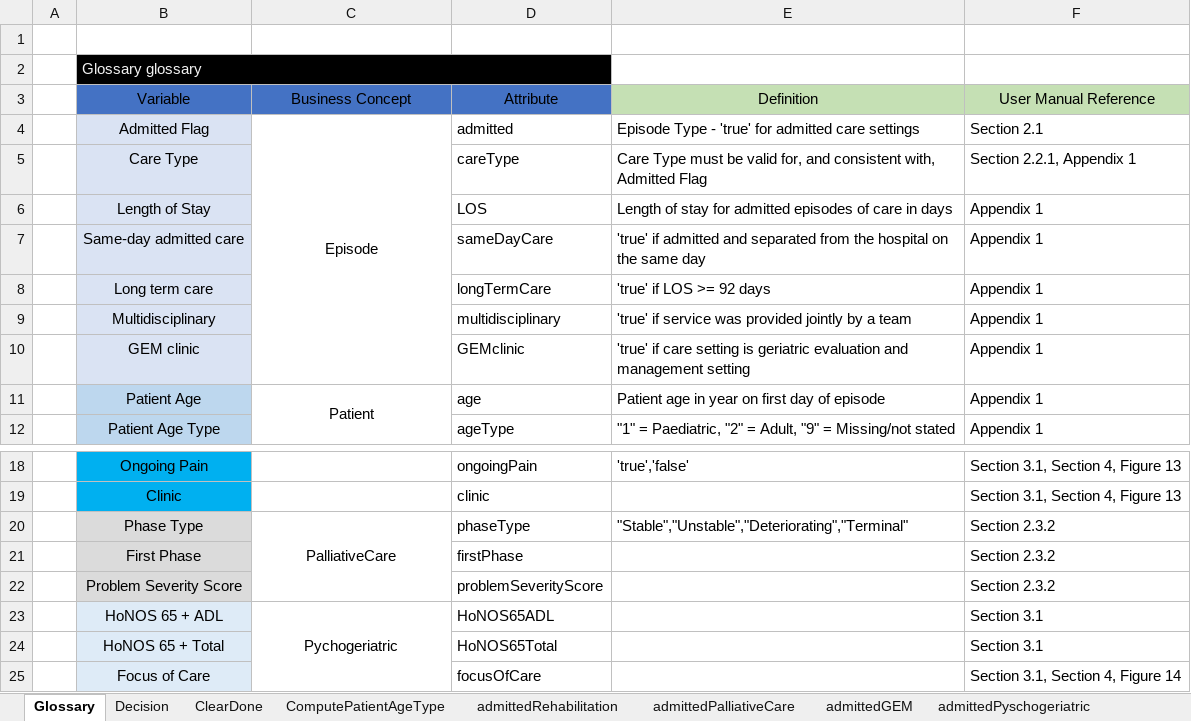
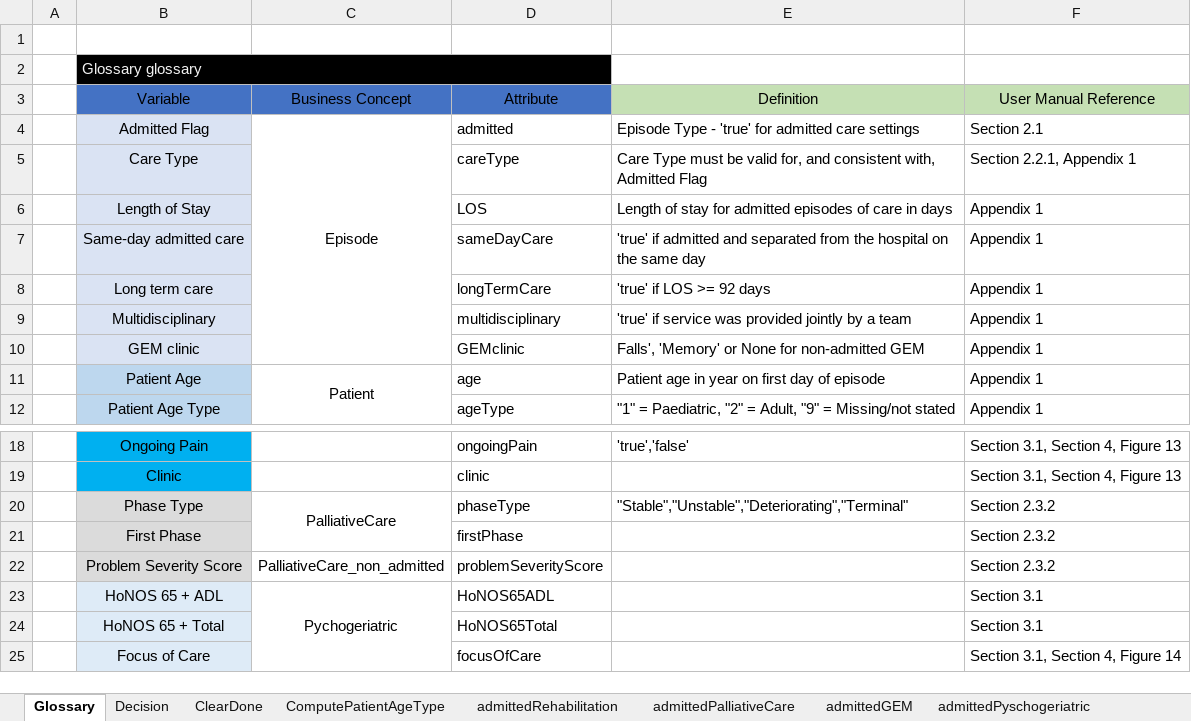
Before and after one commit to russellmcdonell/pyDMNrules, an Excel workbook: AN-SNAP rules (DMN).xlsx, sheet Glossary, drawn as a sheet; only a part is shown, gaps mark what is left out; values as stored, in another font and other column widths than the file's, no borders; the diff names each change by its address in the sheet, - before the commit and + after, or states it on an @@ line.

```diff
--- a/AN-SNAP rules (DMN).xlsx (sheet Glossary)
+++ b/AN-SNAP rules (DMN).xlsx (sheet Glossary)
-E10 (Definition): 'true' if care setting is geriatric evaluation and management setting
+E10 (Definition): Falls', 'Memory' or None for non-admitted GEM
-C20:C22 merged
+C20:C21 merged
-C22 (Business Concept): (empty)
+C22 (Business Concept): PalliativeCare_non_admitted
```
Also changed, not shown: Subacute NWAU calculator (DMN).xlsx, 3 other files.
